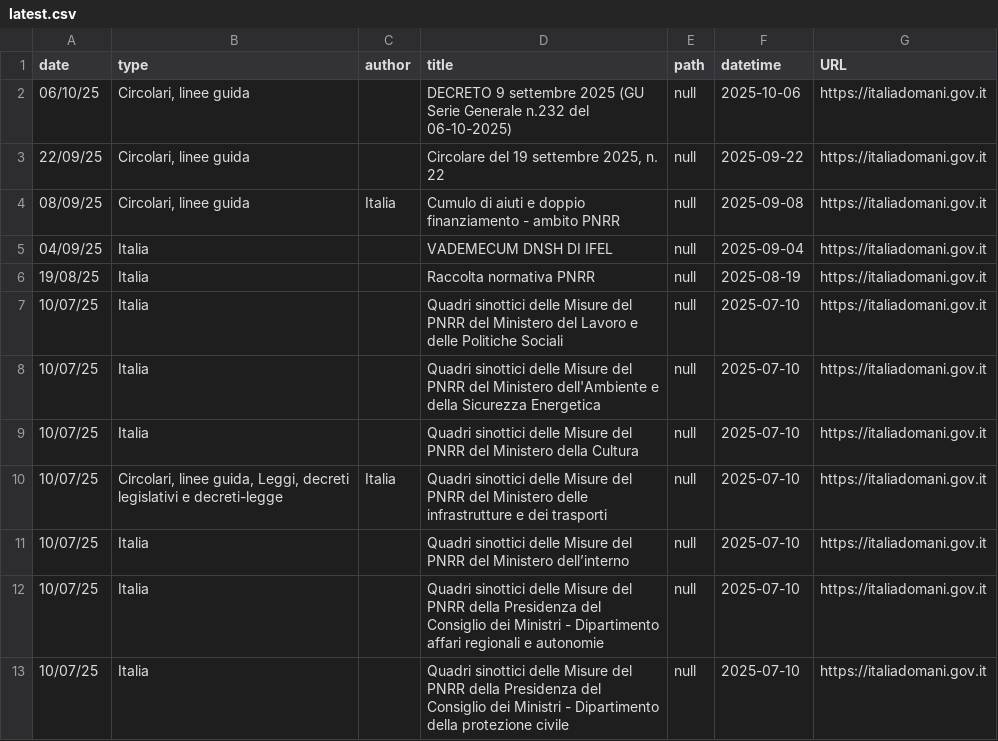
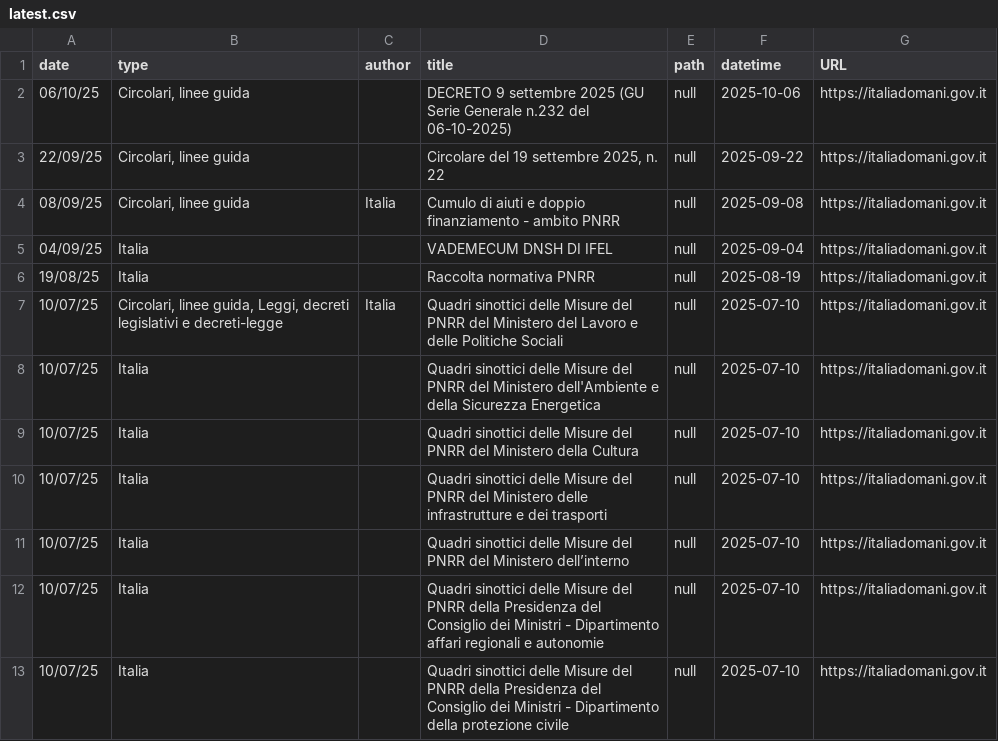
Before and after one commit to ondata/datiBeneComuneMonitoraggio, a CSV file: catalogo/italiaDomaniDocumenti/output/latest.csv, drawn as a sheet; only a part is shown.

```diff
--- a/catalogo/italiaDomaniDocumenti/output/latest.csv
+++ b/catalogo/italiaDomaniDocumenti/output/latest.csv
@@ -6,6 +6,6 @@ date,type,author,title,path,datetime,URL
 19/08/25,Italia,,Raccolta normativa PNRR,null,2025-08-19,https://italiadomani.gov.it
-10/07/25,Italia,,Quadri sinottici delle Misure del PNRR del Ministero del Lavoro e delle Politiche Sociali,null,2025-07-10,https://italiadomani.gov.it
+10/07/25,"Circolari, linee guida, Leggi, decreti legislativi e decreti-legge",Italia,Quadri sinottici delle Misure del PNRR del Ministero del Lavoro e delle Politiche Sociali,null,2025-07-10,https://italiadomani.gov.it
 10/07/25,Italia,,Quadri sinottici delle Misure del PNRR del Ministero dell'Ambiente e della Sicurezza Energetica,null,2025-07-10,https://italiadomani.gov.it
 10/07/25,Italia,,Quadri sinottici delle Misure del PNRR del Ministero della Cultura,null,2025-07-10,https://italiadomani.gov.it
-10/07/25,"Circolari, linee guida, Leggi, decreti legislativi e decreti-legge",Italia,Quadri sinottici delle Misure del PNRR del Ministero delle infrastrutture e dei trasporti,null,2025-07-10,https://italiadomani.gov.it
+10/07/25,Italia,,Quadri sinottici delle Misure del PNRR del Ministero delle infrastrutture e dei trasporti,null,2025-07-10,https://italiadomani.gov.it
 10/07/25,Italia,,Quadri sinottici delle Misure del PNRR del Ministero dell’interno,null,2025-07-10,https://italiadomani.gov.it
```
Also changed, not shown: catalogo/italiaDomaniDocumenti/output/archive.csv, catalogo/italiaDomaniDocumenti/output/rss.csv, 2 other files.
